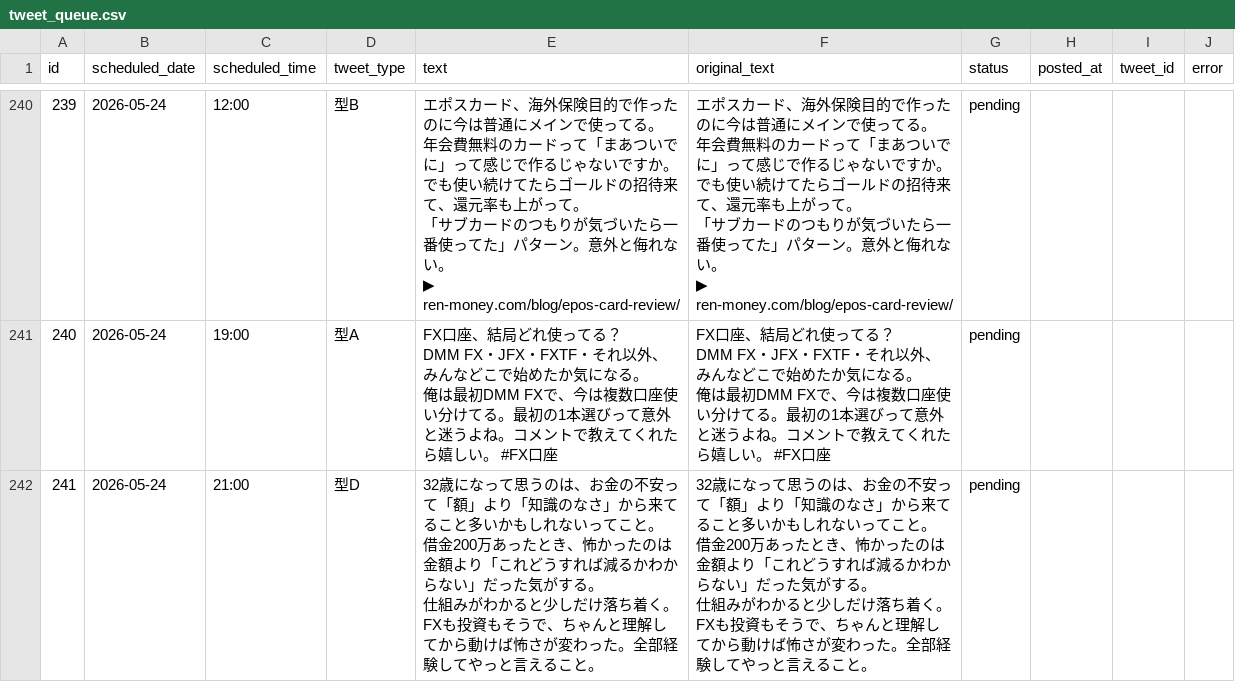
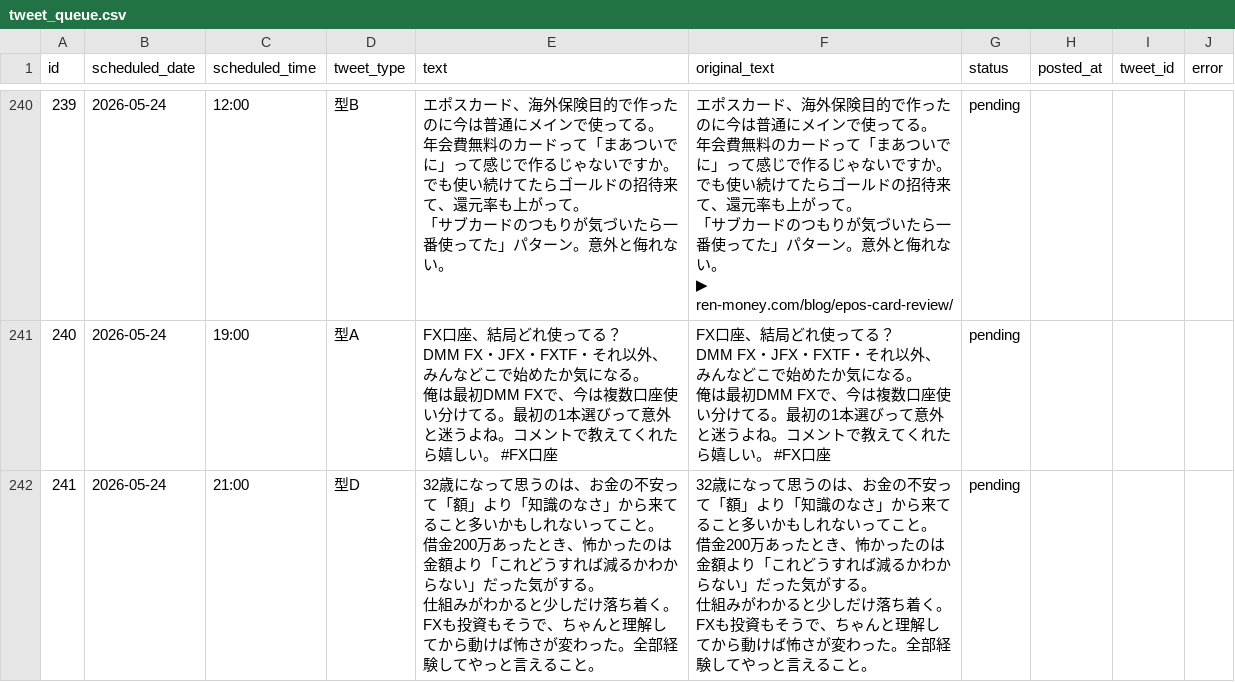
Before and after one commit to Lofikota/tsumiba-blog, a CSV file: x-automation/data/tweet_queue.csv, drawn as a sheet; only a part is shown, gaps mark what is left out; ↵ is a line break in a cell; the diff covers the shown part only; the diff names each change by its address in the sheet, - before the commit and + after, or states it on an @@ line.

```diff
--- a/x-automation/data/tweet_queue.csv
+++ b/x-automation/data/tweet_queue.csv
-E240 (text): …れない。 ↵ ▶ ren-money.com/blog/epos-card-review/
+E240 (text): …れない。
```
Also changed, not shown: 47 edited cells elsewhere in this file.
